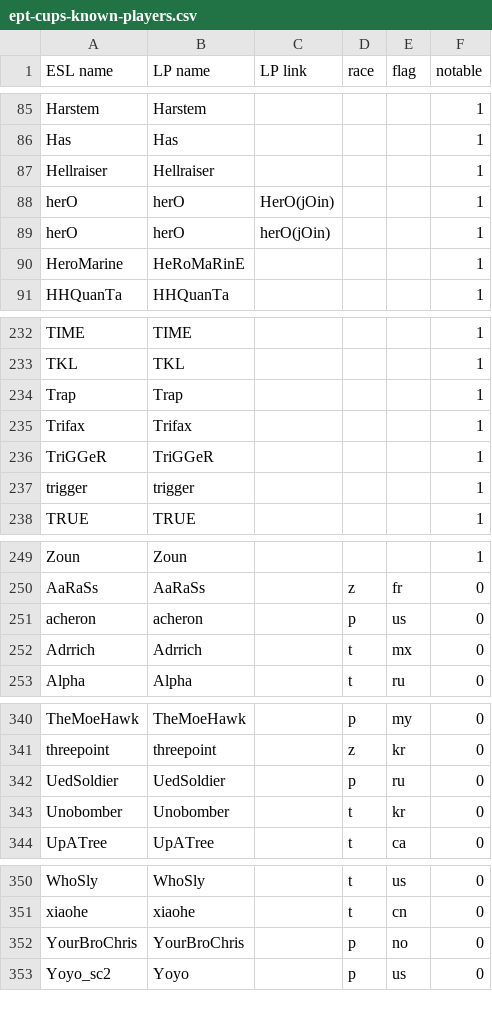
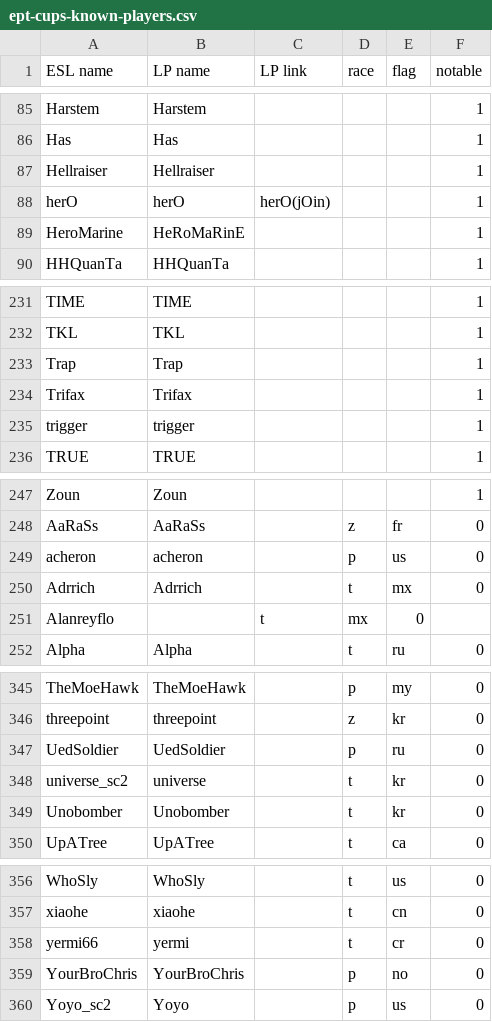
Before and after one commit to Steap/liquipedia-scripts, a CSV file: liquipedia_scripts/data/ept-cups-known-players.csv, drawn as a sheet; only a part is shown, gaps mark what is left out; the diff covers the shown part only.

```diff
--- a/liquipedia_scripts/data/ept-cups-known-players.csv
+++ b/liquipedia_scripts/data/ept-cups-known-players.csv
@@ -87,3 +87,2 @@ Has,Has,,,,1
 Hellraiser,Hellraiser,,,,1
-herO,herO,HerO(jOin),,,1
 herO,herO,herO(jOin),,,1
@@ -235,3 +234,2 @@ Trap,Trap,,,,1
 Trifax,Trifax,,,,1
-TriGGeR,TriGGeR,,,,1
 trigger,trigger,,,,1
@@ -252,2 +250,3 @@ acheron,acheron,,p,us,0
 Adrrich,Adrrich,,t,mx,0
+Alanreyflo,,t,mx,0
 Alpha,Alpha,,t,ru,0
@@ -342,2 +347,3 @@ threepoint,threepoint,,z,kr,0
 UedSoldier,UedSoldier,,p,ru,0
+universe_sc2,universe,,t,kr,0
 Unobomber,Unobomber,,t,kr,0
@@ -351,2 +357,3 @@ WhoSly,WhoSly,,t,us,0
 xiaohe,xiaohe,,t,cn,0
+yermi66,yermi,,t,cr,0
 YourBroChris,YourBroChris,,p,no,0
```
Also changed, not shown: 6 added rows and 3 edited cells elsewhere in this file.
